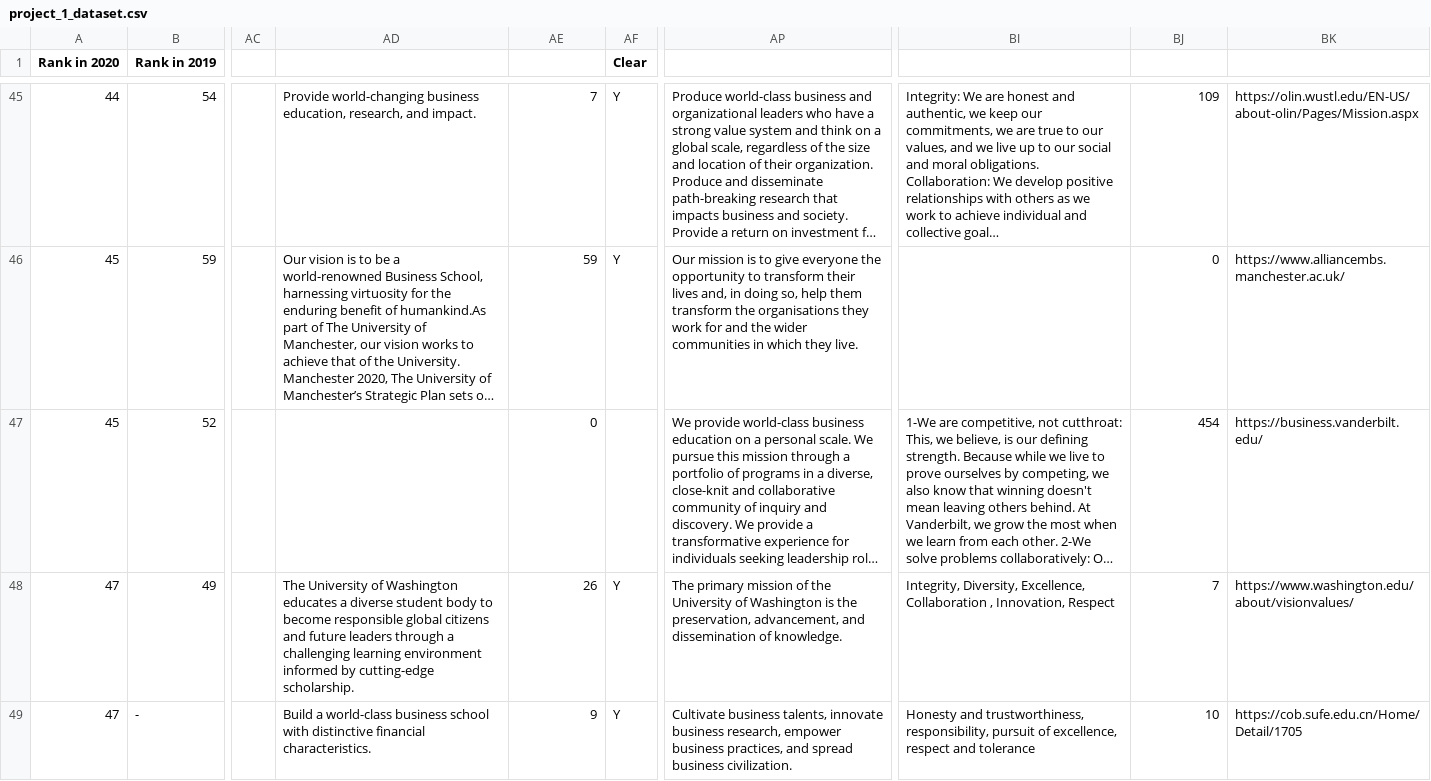
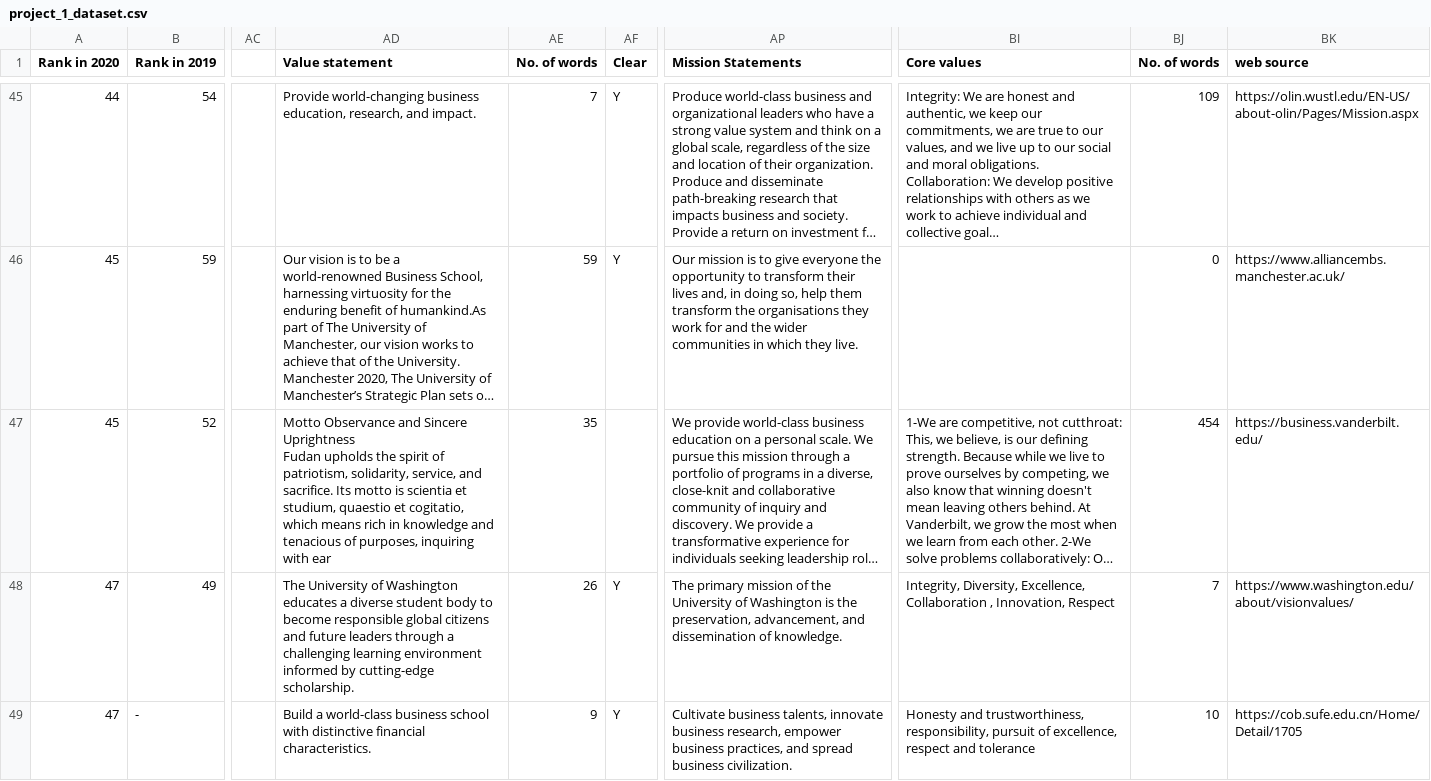
Before and after one commit to SebastianWikt/DS4002-P1, a CSV file: project_1_dataset.csv, drawn as a sheet; only a part is shown, gaps mark what is left out; long unchanged cells end in …; ↵ is a line break in a cell; the diff names each change by its address in the sheet, - before the commit and + after, or states it on an @@ line.

Commit message:
Add files via upload
New column names datatset

```diff
--- a/project_1_dataset.csv
+++ b/project_1_dataset.csv
-AD1: (empty)
+AD1: Value statement
-AE1: (empty)
+AE1: No. of words
-AP1: (empty)
+AP1: Mission Statements
-BI1: (empty)
+BI1: Core values
-BJ1: (empty)
+BJ1: No. of words
-BK1: (empty)
+BK1: web source
-AD47 (Value statement): (empty)
+AD47 (Value statement): Motto Observance and Sincere Uprightness ↵ Fudan upholds the spirit of patriotism, solidarity, service, and sacrifice. Its motto is scientia et studium, quaestio et cogitatio, which means rich in knowledge and tenacious of purposes, inquiring with ear
-AE47 (No. of words): 0
+AE47 (No. of words): 35
```
